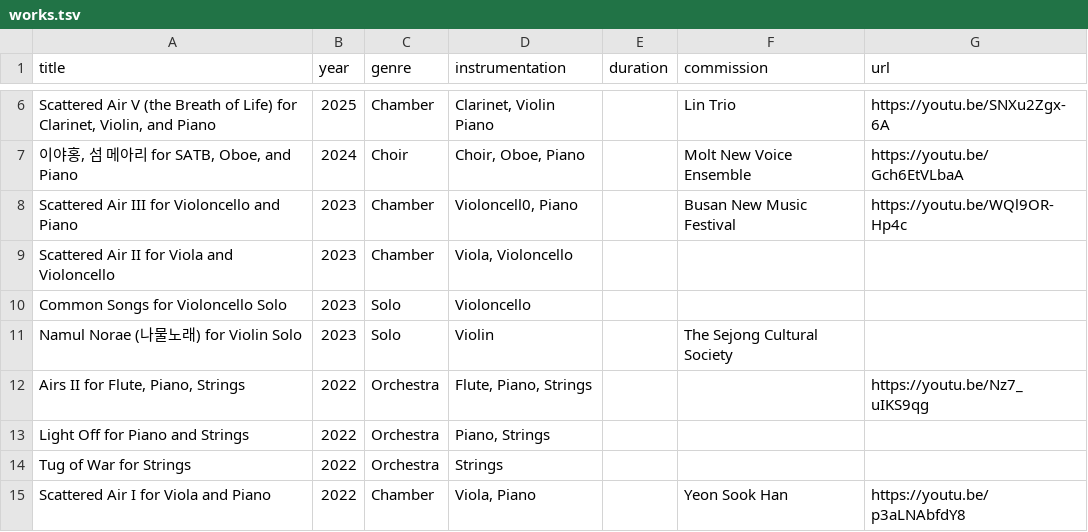
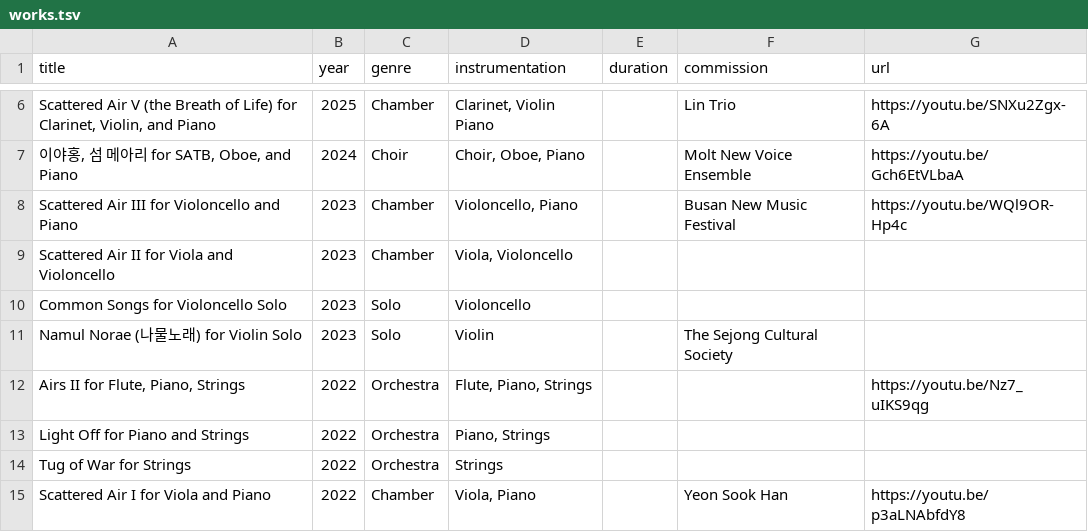
Before and after one commit to sjchung70/sjchung70.github.io, a TSV file: data/works.tsv, drawn as a sheet; only a part is shown, gaps mark what is left out.

Commit message:
Correct Scattered Air III instrumentation to Violoncello

```diff
--- a/data/works.tsv
+++ b/data/works.tsv
@@ -7,3 +7,3 @@ Scattered Air V (the Breath of Life) for Clarinet, Violin, and Piano	2025	Chambe
 이야홍, 섬 메아리 for SATB, Oboe, and Piano	2024	Choir	Choir, Oboe, Piano		Molt New Voice Ensemble	https://youtu.be/Gch6EtVLbaA
-Scattered Air III for Violoncello and Piano	2023	Chamber	Violoncell0, Piano		Busan New Music Festival	https://youtu.be/WQl9OR-Hp4c
+Scattered Air III for Violoncello and Piano	2023	Chamber	Violoncello, Piano		Busan New Music Festival	https://youtu.be/WQl9OR-Hp4c
 Scattered Air II for Viola and Violoncello	2023	Chamber	Viola, Violoncello			
```
